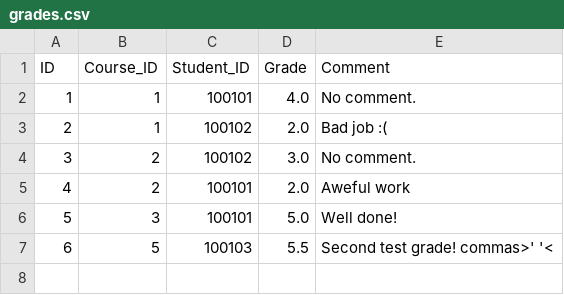
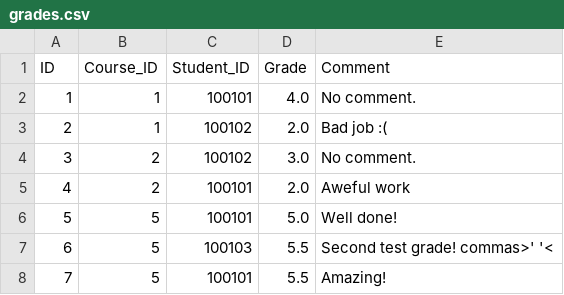
Before and after one commit to Condzi/uni_oop, a CSV file: final_project/school_journal/non_prod/grades.csv, drawn as a sheet.

Commit message:
add Student_Grades_View

```diff
--- a/final_project/school_journal/non_prod/grades.csv
+++ b/final_project/school_journal/non_prod/grades.csv
@@ -5,3 +5,4 @@ ID,Course_ID,Student_ID,Grade,Comment
 4,2,100101,2.0,Aweful work
-5,3,100101,5.0,Well done!
+5,5,100101,5.0,Well done!
 6,5,100103,5.5,Second test grade! commas>'     '<
+7,5,100101,5.5,Amazing!
```
Also changed, not shown: 6 other files.
